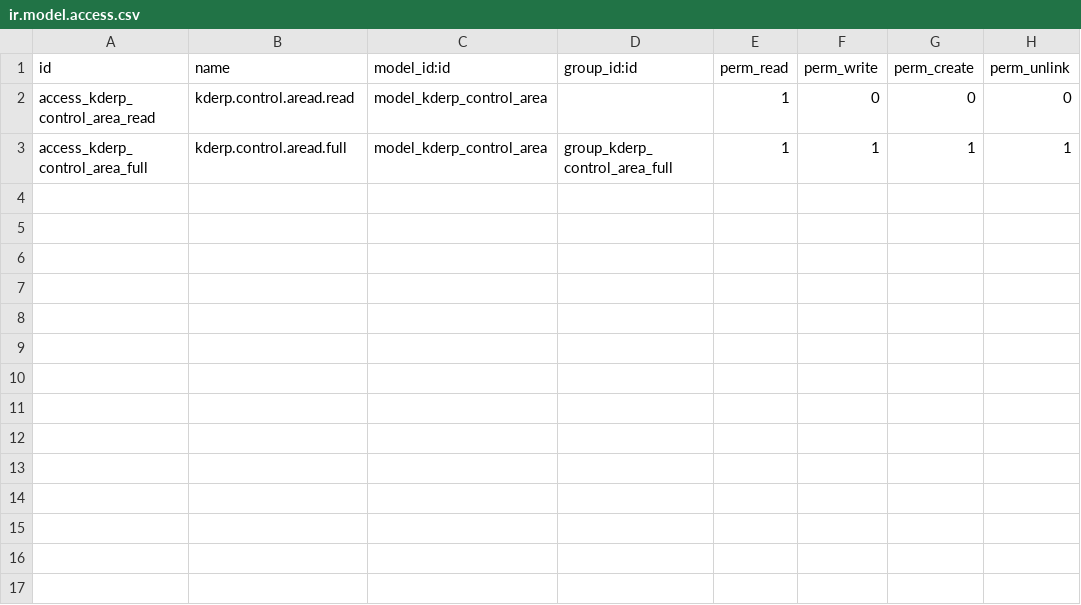
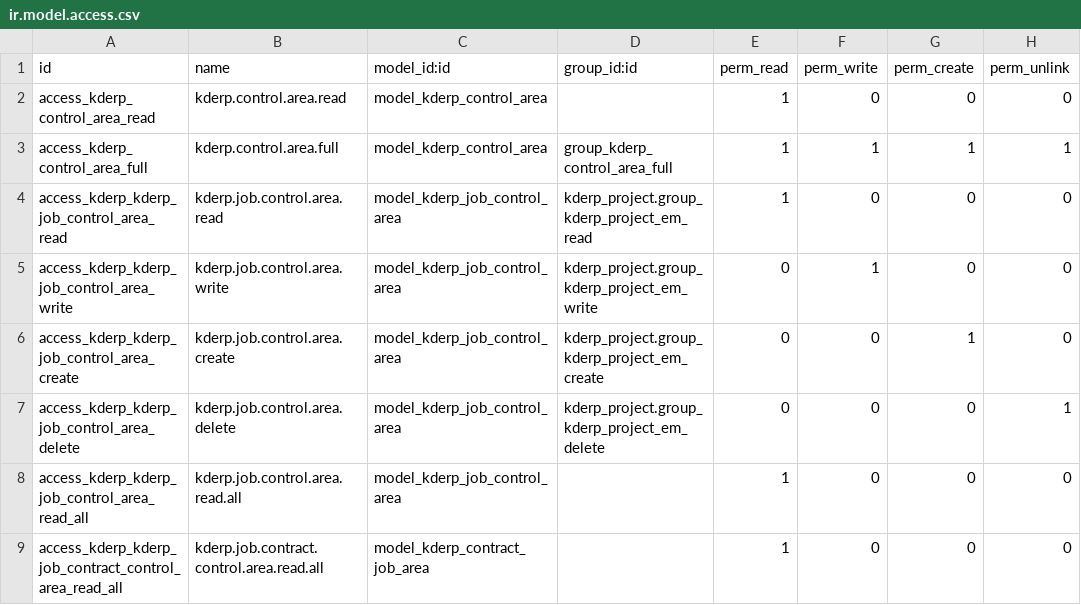
Before and after one commit to thanhacun/openerp7, a CSV file: src/kderp_job_contract_extend/security/ir.model.access.csv, drawn as a sheet.

Commit message:
[ADD] Them va chuyen Area xuong line cho Job va Contract

```diff
--- a/src/kderp_job_contract_extend/security/ir.model.access.csv
+++ b/src/kderp_job_contract_extend/security/ir.model.access.csv
@@ -1,3 +1,9 @@
 id,name,model_id:id,group_id:id,perm_read,perm_write,perm_create,perm_unlink
-access_kderp_control_area_read,kderp.control.aread.read,model_kderp_control_area,,1,0,0,0
-access_kderp_control_area_full,kderp.control.aread.full,model_kderp_control_area,group_kderp_control_area_full,1,1,1,1
+access_kderp_control_area_read,kderp.control.area.read,model_kderp_control_area,,1,0,0,0
+access_kderp_control_area_full,kderp.control.area.full,model_kderp_control_area,group_kderp_control_area_full,1,1,1,1
+access_kderp_kderp_job_control_area_read,kderp.job.control.area.read,model_kderp_job_control_area,kderp_project.group_kderp_project_em_read,1,0,0,0
+access_kderp_kderp_job_control_area_write,kderp.job.control.area.write,model_kderp_job_control_area,kderp_project.group_kderp_project_em_write,0,1,0,0
+access_kderp_kderp_job_control_area_create,kderp.job.control.area.create,model_kderp_job_control_area,kderp_project.group_kderp_project_em_create,0,0,1,0
+access_kderp_kderp_job_control_area_delete,kderp.job.control.area.delete,model_kderp_job_control_area,kderp_project.group_kderp_project_em_delete,0,0,0,1
+access_kderp_kderp_job_control_area_read_all,kderp.job.control.area.read.all,model_kderp_job_control_area,,1,0,0,0
+access_kderp_kderp_job_contract_control_area_read_all,kderp.job.contract.control.area.read.all,model_kderp_contract_job_area,,1,0,0,0
```
Also changed, not shown: 8 other files.
